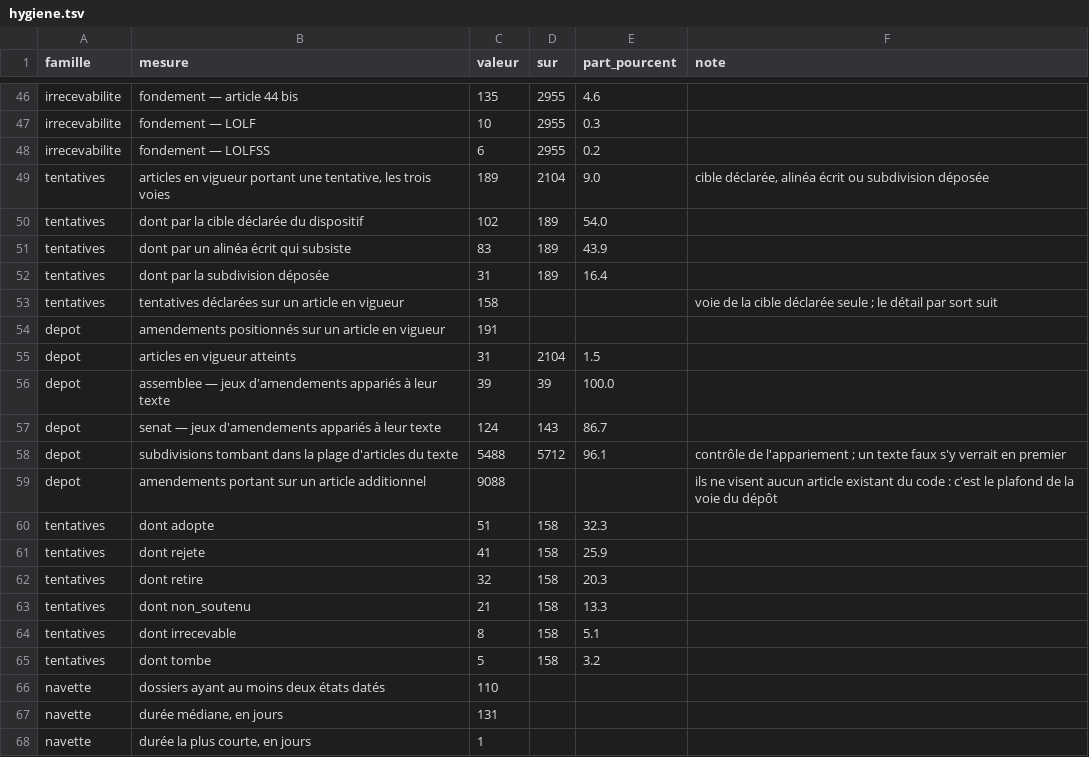
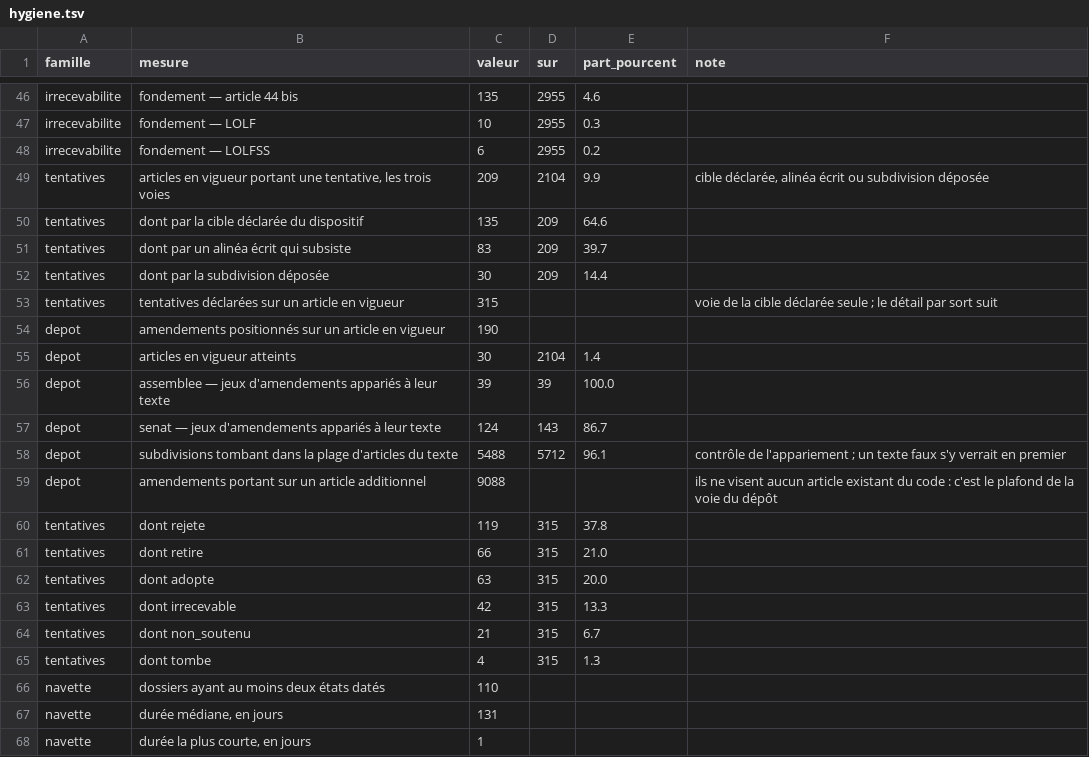
Before and after one commit to HugoFara/ratio-legis, a TSV file: data/mesures/hygiene.tsv, drawn as a sheet; only a part is shown, gaps mark what is left out.

```diff
--- a/data/mesures/hygiene.tsv
+++ b/data/mesures/hygiene.tsv
@@ -48,9 +48,9 @@ irrecevabilite	fondement — LOLF	10	2955	0.3
 irrecevabilite	fondement — LOLFSS	6	2955	0.2	
-tentatives	articles en vigueur portant une tentative, les trois voies	189	2104	9.0	cible déclarée, alinéa écrit ou subdivision déposée
-tentatives	dont par la cible déclarée du dispositif	102	189	54.0	
-tentatives	dont par un alinéa écrit qui subsiste	83	189	43.9	
-tentatives	dont par la subdivision déposée	31	189	16.4	
-tentatives	tentatives déclarées sur un article en vigueur	158			voie de la cible déclarée seule ; le détail par sort suit
-depot	amendements positionnés sur un article en vigueur	191			
-depot	articles en vigueur atteints	31	2104	1.5	
+tentatives	articles en vigueur portant une tentative, les trois voies	209	2104	9.9	cible déclarée, alinéa écrit ou subdivision déposée
+tentatives	dont par la cible déclarée du dispositif	135	209	64.6	
+tentatives	dont par un alinéa écrit qui subsiste	83	209	39.7	
+tentatives	dont par la subdivision déposée	30	209	14.4	
+tentatives	tentatives déclarées sur un article en vigueur	315			voie de la cible déclarée seule ; le détail par sort suit
+depot	amendements positionnés sur un article en vigueur	190			
+depot	articles en vigueur atteints	30	2104	1.4	
 depot	assemblee — jeux d'amendements appariés à leur texte	39	39	100.0	
@@ -59,8 +59,8 @@ depot	subdivisions tombant dans la plage d'articles du texte	5488	5712	96.1	cont
 depot	amendements portant sur un article additionnel	9088			ils ne visent aucun article existant du code : c'est le plafond de la voie du dépôt
-tentatives	dont adopte	51	158	32.3	
-tentatives	dont rejete	41	158	25.9	
-tentatives	dont retire	32	158	20.3	
-tentatives	dont non_soutenu	21	158	13.3	
-tentatives	dont irrecevable	8	158	5.1	
-tentatives	dont tombe	5	158	3.2	
+tentatives	dont rejete	119	315	37.8	
+tentatives	dont retire	66	315	21.0	
+tentatives	dont adopte	63	315	20.0	
+tentatives	dont irrecevable	42	315	13.3	
+tentatives	dont non_soutenu	21	315	6.7	
+tentatives	dont tombe	4	315	1.3	
 navette	dossiers ayant au moins deux états datés	110			
```
Also changed, not shown: 14 other files.
